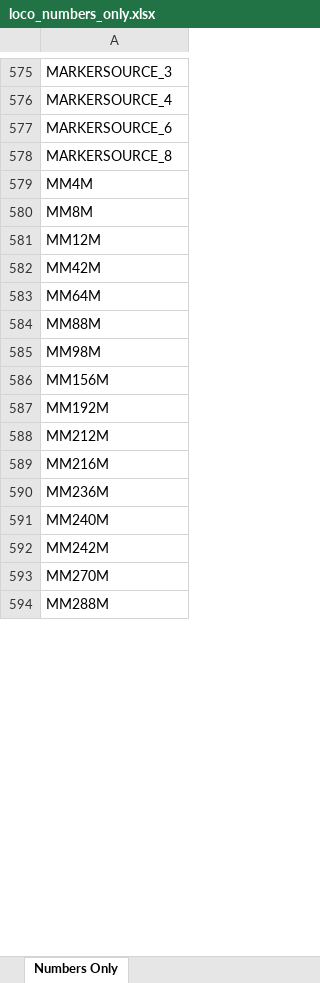
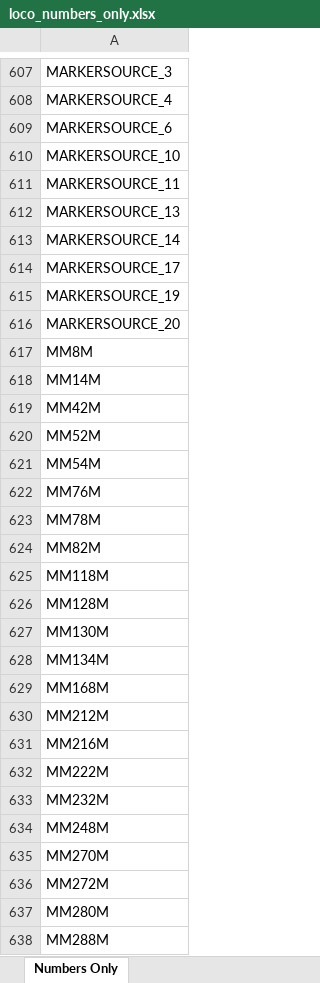
Before and after one commit to grahame21/railops-backend, an Excel workbook: static/downloads/loco_numbers_only.xlsx, sheet Numbers Only, drawn as a sheet; only a part is shown, gaps mark what is left out; values as stored, in another font and other column widths than the file's, no borders; addresses are those after the commit; the diff covers the shown part only; the diff names each change by its address in the sheet, - before the commit and + after, or states it on an @@ line.

```diff
--- a/static/downloads/loco_numbers_only.xlsx (sheet Numbers Only)
+++ b/static/downloads/loco_numbers_only.xlsx (sheet Numbers Only)
-A610: MARKERSOURCE_8
+A610: MARKERSOURCE_10
-A611: MM4M
+A611: MARKERSOURCE_11
+row 612: MARKERSOURCE_13
+row 613: MARKERSOURCE_14
+row 614: MARKERSOURCE_17
+row 615: MARKERSOURCE_19
+row 616: MARKERSOURCE_20
-A618: MM12M
+A618: MM14M
-A620: MM64M
+A620: MM52M
-A621: MM88M
+A621: MM54M
-A622: MM98M
+A622: MM76M
-A623: MM156M
+A623: MM78M
-A624: MM192M
+A624: MM82M
+row 625: MM118M
+row 626: MM128M
+row 627: MM130M
+row 628: MM134M
+row 629: MM168M
-A632: MM236M
+A632: MM222M
-A633: MM240M
+A633: MM232M
-A634: MM242M
+A634: MM248M
+row 636: MM272M
+row 637: MM280M
```
Also changed, not shown: other rows of this sheet, static/downloads/loco_database.xlsx, 8 other files.
